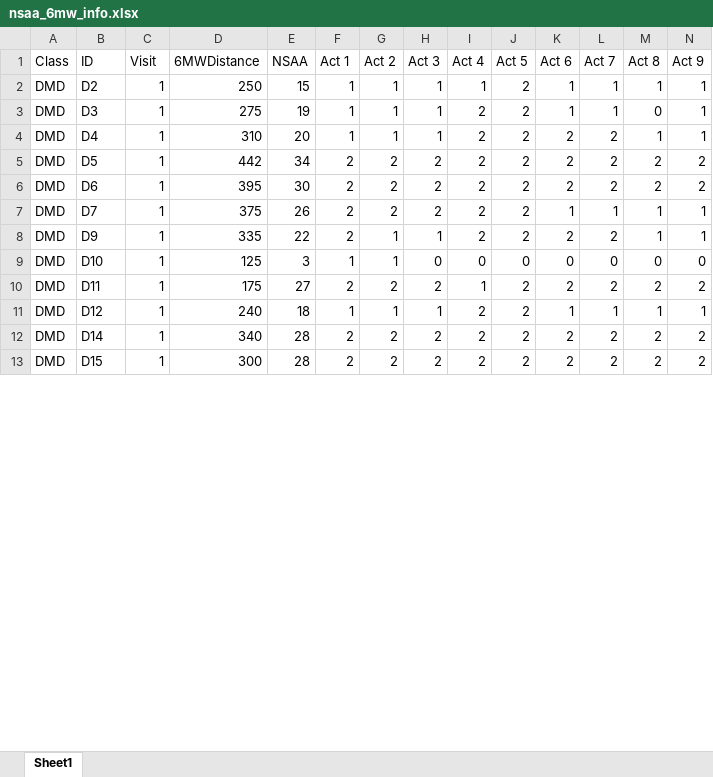
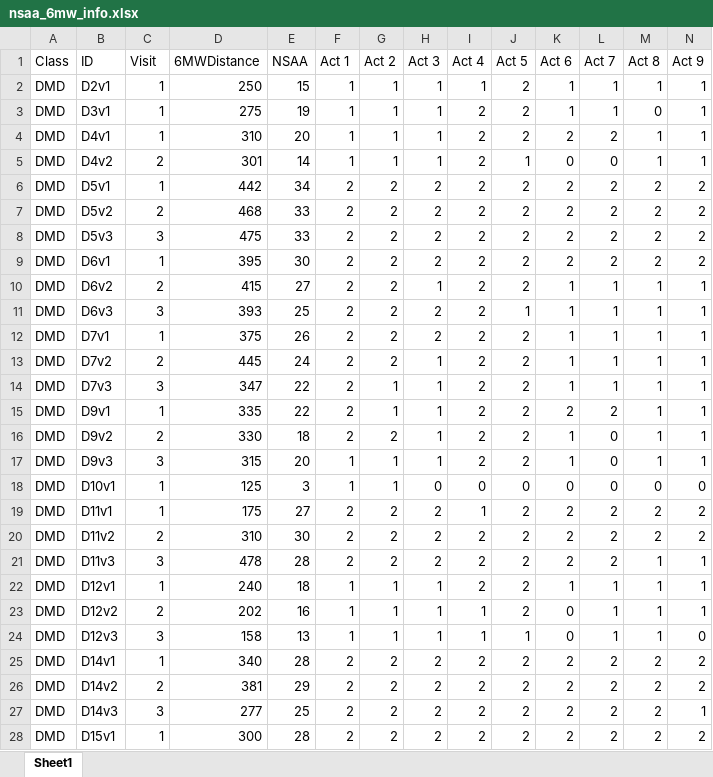
Before and after one commit to dan-heaton/MSc_indiv_project, an Excel workbook: documentation/nsaa_6mw_info.xlsx, sheet Sheet1, drawn as a sheet; only a part is shown; values as stored, in another font and other column widths than the file's, no borders; addresses are those after the commit; rows hold the shown columns only; the diff covers the shown part only; the diff names each change by its address in the sheet, - before the commit and + after, or states it on an @@ line.

```diff
--- a/documentation/nsaa_6mw_info.xlsx (sheet Sheet1)
+++ b/documentation/nsaa_6mw_info.xlsx (sheet Sheet1)
-B2 (ID): D2
+B2 (ID): D2v1
-B3 (ID): D3
+B3 (ID): D3v1
-B4 (ID): D4
+B4 (ID): D4v1
+row 5: DMD | D4v2 | 2 | 301 | 14 | 1 | 1 | 1 | 2 | 1 | 0 | 0 | 1 | 1
-B6 (ID): D5
+B6 (ID): D5v1
+row 7: DMD | D5v2 | 2 | 468 | 33 | 2 | 2 | 2 | 2 | 2 | 2 | 2 | 2 | 2
+row 8: DMD | D5v3 | 3 | 475 | 33 | 2 | 2 | 2 | 2 | 2 | 2 | 2 | 2 | 2
-B9 (ID): D6
+B9 (ID): D6v1
+row 10: DMD | D6v2 | 2 | 415 | 27 | 2 | 2 | 1 | 2 | 2 | 1 | 1 | 1 | 1
+row 11: DMD | D6v3 | 3 | 393 | 25 | 2 | 2 | 2 | 2 | 1 | 1 | 1 | 1 | 1
-B12 (ID): D7
+B12 (ID): D7v1
+row 13: DMD | D7v2 | 2 | 445 | 24 | 2 | 2 | 1 | 2 | 2 | 1 | 1 | 1 | 1
+row 14: DMD | D7v3 | 3 | 347 | 22 | 2 | 1 | 1 | 2 | 2 | 1 | 1 | 1 | 1
-B15 (ID): D9
+B15 (ID): D9v1
+row 16: DMD | D9v2 | 2 | 330 | 18 | 2 | 2 | 1 | 2 | 2 | 1 | 0 | 1 | 1
+row 17: DMD | D9v3 | 3 | 315 | 20 | 1 | 1 | 1 | 2 | 2 | 1 | 0 | 1 | 1
-B18 (ID): D10
+B18 (ID): D10v1
-B19 (ID): D11
+B19 (ID): D11v1
+row 20: DMD | D11v2 | 2 | 310 | 30 | 2 | 2 | 2 | 2 | 2 | 2 | 2 | 2 | 2
+row 21: DMD | D11v3 | 3 | 478 | 28 | 2 | 2 | 2 | 2 | 2 | 2 | 2 | 1 | 1
-B22 (ID): D12
+B22 (ID): D12v1
+row 23: DMD | D12v2 | 2 | 202 | 16 | 1 | 1 | 1 | 1 | 2 | 0 | 1 | 1 | 1
+row 24: DMD | D12v3 | 3 | 158 | 13 | 1 | 1 | 1 | 1 | 1 | 0 | 1 | 1 | 0
-B25 (ID): D14
+B25 (ID): D14v1
+row 26: DMD | D14v2 | 2 | 381 | 29 | 2 | 2 | 2 | 2 | 2 | 2 | 2 | 2 | 2
+row 27: DMD | D14v3 | 3 | 277 | 25 | 2 | 2 | 2 | 2 | 2 | 2 | 2 | 2 | 1
-B28 (ID): D15
+B28 (ID): D15v1
```
Also changed, not shown: 10 added rows, 3 removed rows and 22 edited cells elsewhere in this sheet, documentation/model_shapes.xlsx, 17 other files.
